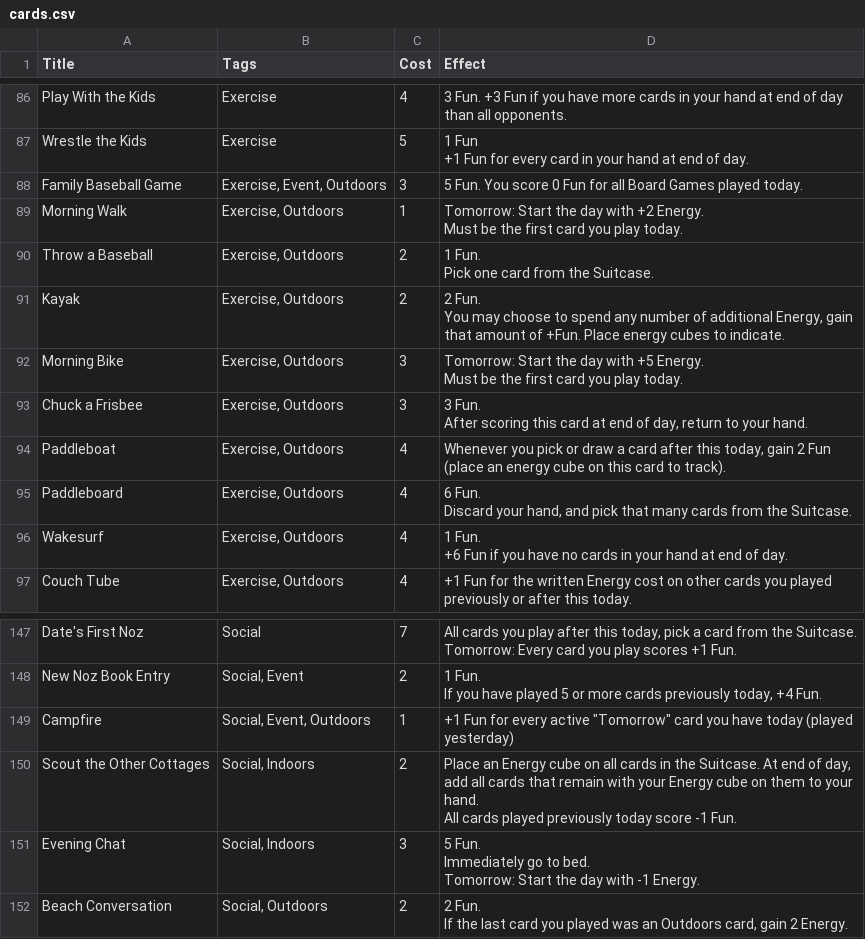
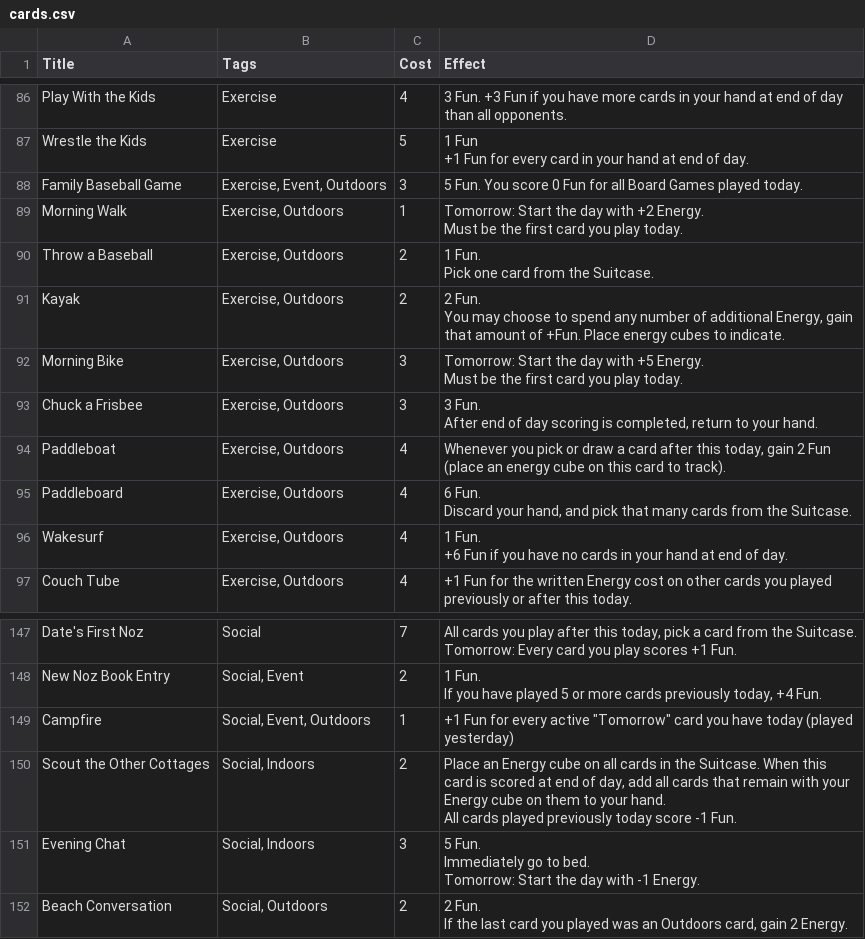
Before and after one commit to SamMaier/thenosthecardgame, a CSV file: cards.csv, drawn as a sheet; only a part is shown, gaps mark what is left out.

```diff
--- a/cards.csv
+++ b/cards.csv
@@ -131,4 +131,4 @@ Morning Bike,"Exercise, Outdoors",3,"Tomorrow: Start the day with +5 Energy.
 Must be the first card you play today."
-Chuck a Frisbee,"Exercise, Outdoors",3,"3 Fun.
-After scoring this card at end of day, return to your hand."
+Chuck a Frisbee,"Exercise, Outdoors",3,"3 Fun.
+After end of day scoring is completed, return to your hand."
 Paddleboat,"Exercise, Outdoors",4,"Whenever you pick or draw a card after this today, gain 2 Fun (place an energy cube on this card to track)."
@@ -219,4 +219,4 @@ If you have played 5 or more cards previously today, +4 Fun."
 Campfire,"Social, Event, Outdoors",1,"+1 Fun for every active ""Tomorrow"" card you have today (played yesterday)"
-Scout the Other Cottages,"Social, Indoors",2,"Place an Energy cube on all cards in the Suitcase. At end of day, add all cards that remain with your Energy cube on them to your hand.
-All cards played previously today score -1 Fun."
+Scout the Other Cottages,"Social, Indoors",2,"Place an Energy cube on all cards in the Suitcase. When this card is scored at end of day, add all cards that remain with your Energy cube on them to your hand.
+All cards played previously today score -1 Fun."
 Evening Chat,"Social, Indoors",3,"5 Fun.
```
Also changed, not shown: 24 other files.
